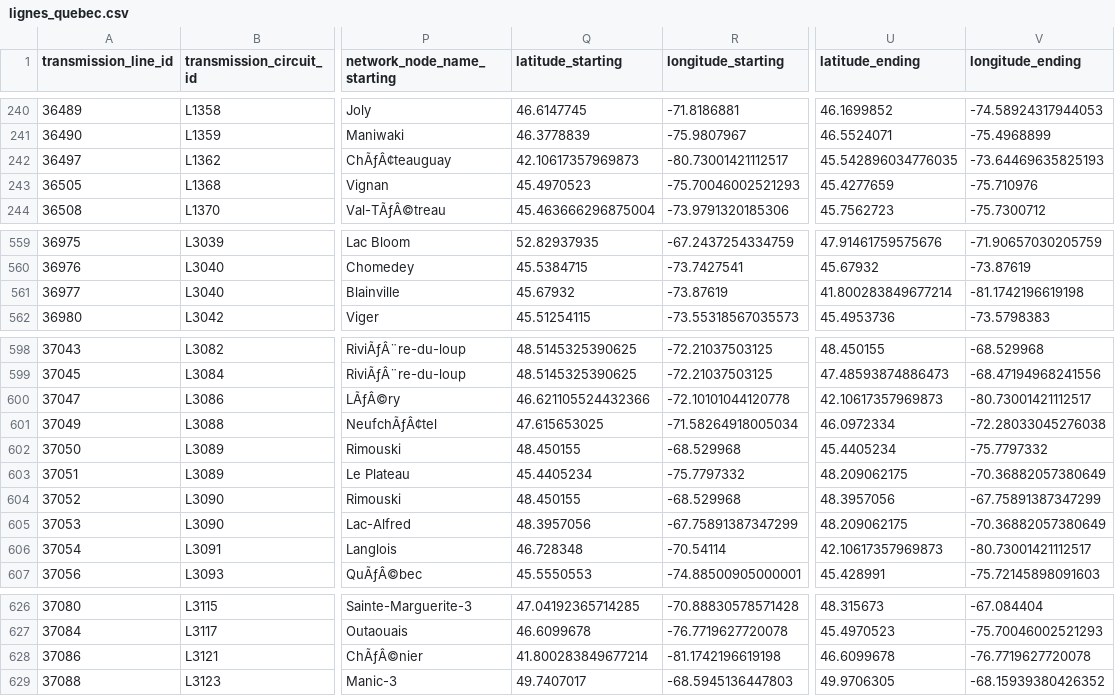
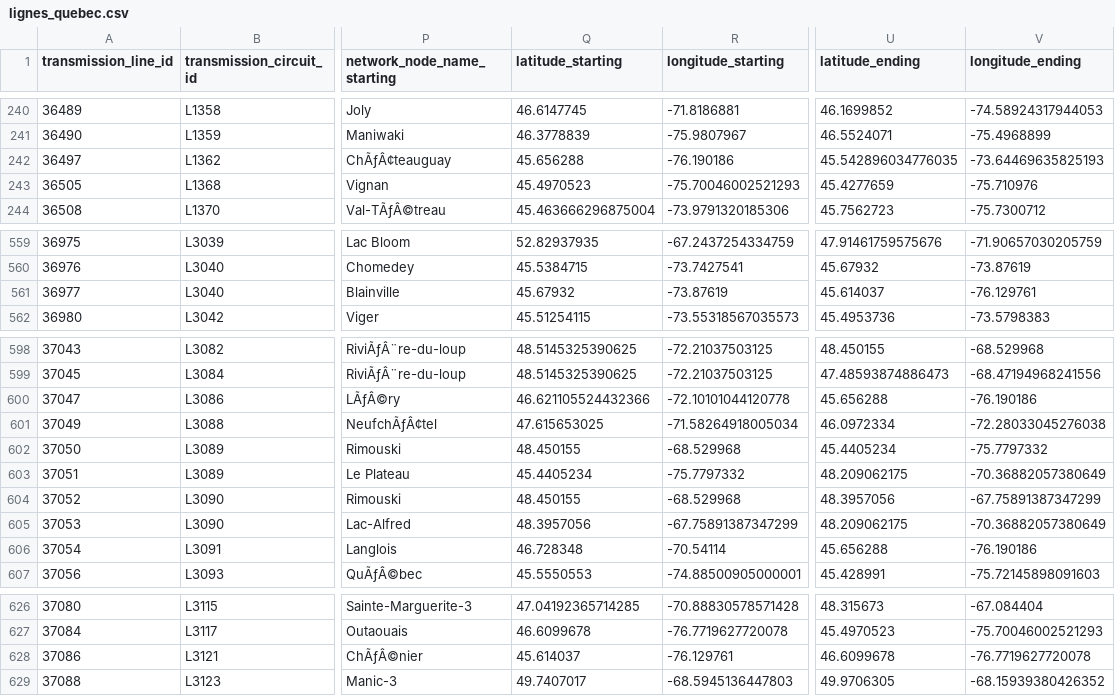
Before and after one commit to Houjio/HarmoniQ, a CSV file: harmoniQ/harmoniq/webserver/assets/static/lignes_quebec.csv, drawn as a sheet; only a part is shown, gaps mark what is left out; the diff covers the shown part only; the diff names each change by its address in the sheet, - before the commit and + after, or states it on an @@ line.

```diff
--- a/harmoniQ/harmoniq/webserver/assets/static/lignes_quebec.csv
+++ b/harmoniQ/harmoniq/webserver/assets/static/lignes_quebec.csv
-Q242 (latitude_starting): 42.10617357969873
+Q242 (latitude_starting): 45.656288
-R242 (longitude_starting): -80.73001421112517
+R242 (longitude_starting): -76.190186
-U561 (latitude_ending): 41.800283849677214
+U561 (latitude_ending): 45.614037
-V561 (longitude_ending): -81.1742196619198
+V561 (longitude_ending): -76.129761
-U600 (latitude_ending): 42.10617357969873
+U600 (latitude_ending): 45.656288
-V600 (longitude_ending): -80.73001421112517
+V600 (longitude_ending): -76.190186
-U606 (latitude_ending): 42.10617357969873
+U606 (latitude_ending): 45.656288
-V606 (longitude_ending): -80.73001421112517
+V606 (longitude_ending): -76.190186
-Q628 (latitude_starting): 41.800283849677214
+Q628 (latitude_starting): 45.614037
-R628 (longitude_starting): -81.1742196619198
+R628 (longitude_starting): -76.129761
```
Also changed, not shown: 24 edited cells elsewhere in this file, 1 other file.
